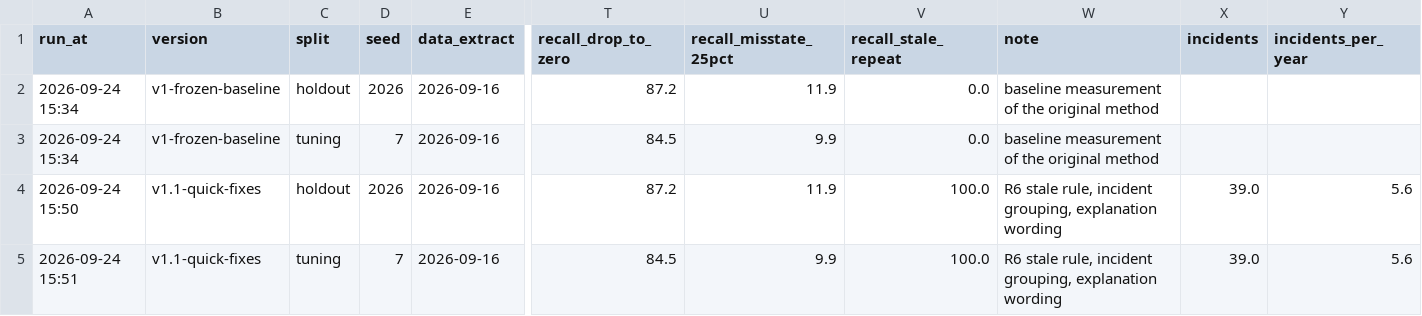
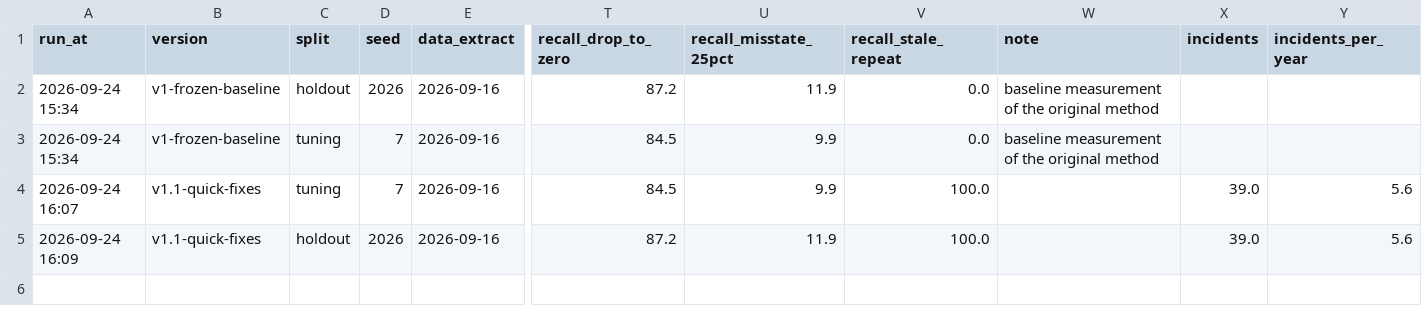
Before and after one commit to egeakici/world-bank-data-quality, a CSV file: ida-disbursement-spc/experiments/ledger.csv, drawn as a sheet; only a part is shown, gaps mark what is left out; removed rows and columns are numbered as before the commit, all else as after; rows hold the shown columns only; the diff names each change by its address in the sheet, - before the commit and + after, or states it on an @@ line.

```diff
--- a/ida-disbursement-spc/experiments/ledger.csv
+++ b/ida-disbursement-spc/experiments/ledger.csv
+row 4: 2026-09-24 16:07 | v1.1-quick-fixes | tuning | 7 | 2026-09-16 | 84.5 | 9.9 | 100.0 |  | 39.0 | 5.6
-A5 (run_at): 2026-09-24 15:50
+A5 (run_at): 2026-09-24 16:09
-W5 (note): R6 stale rule, incident grouping, explanation wording
+W5 (note): (empty)
-row 5: 2026-09-24 15:51 | v1.1-quick-fixes | tuning | 7 | 2026-09-16 | 84.5 | 9.9 | 100.0 | R6 stale rule, incident grouping, explanation wording | 39.0 | 5.6
```
Also changed, not shown: ida-disbursement-spc/outputs/evaluation.csv, 1 other file.
